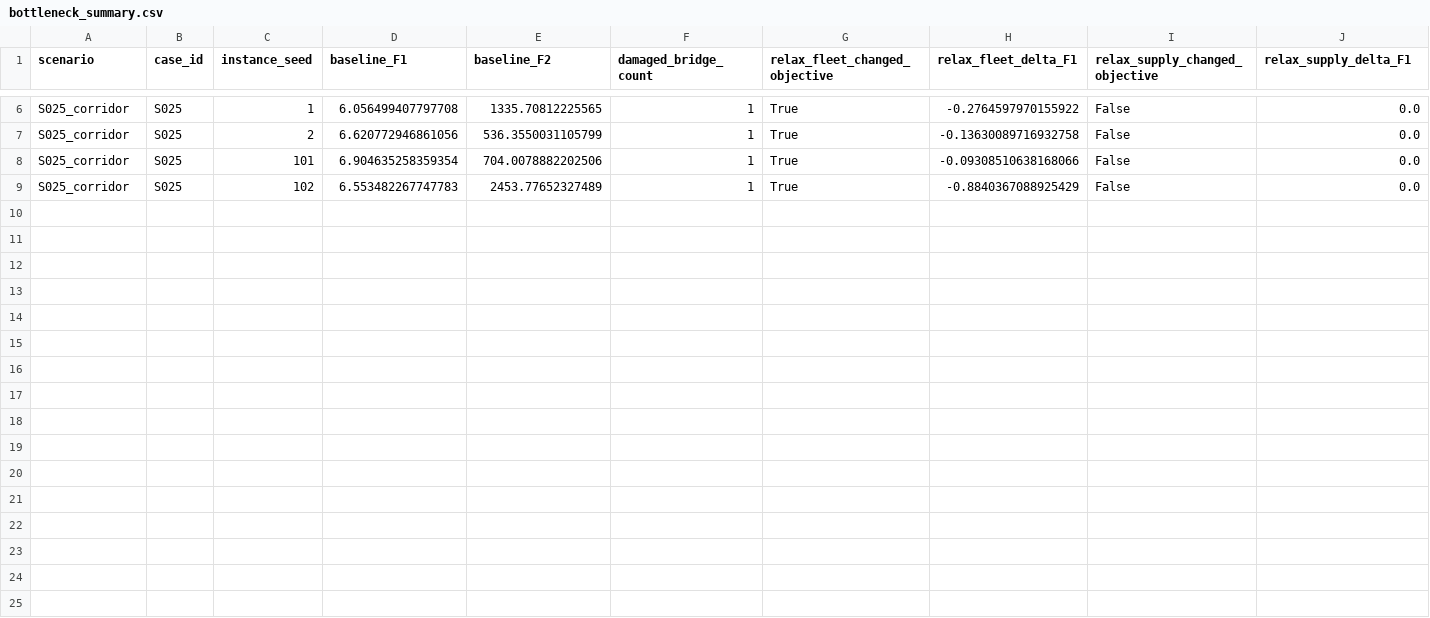
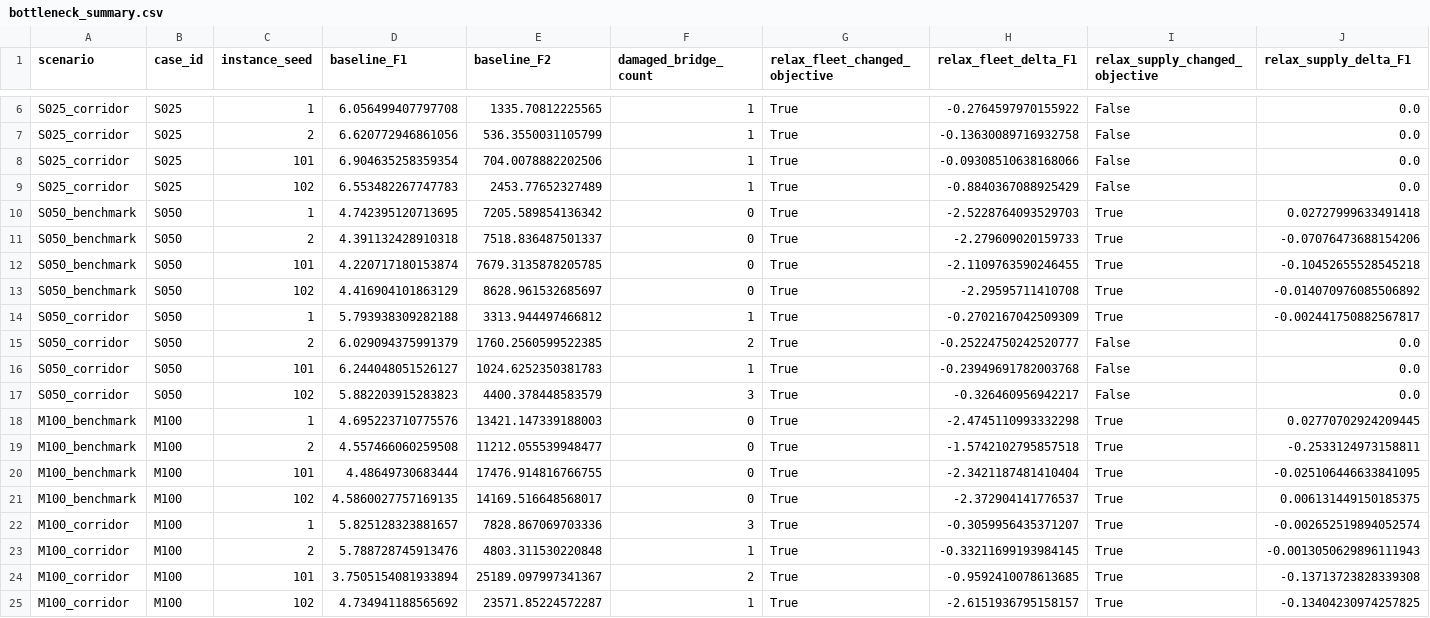
Before and after one commit to li-kai-kai/vrp-research, a CSV file: outputs/mechanism_probe_audit/bottleneck_summary.csv, drawn as a sheet; only a part is shown, gaps mark what is left out; rows hold the shown columns only; the diff names each change by its address in the sheet, - before the commit and + after, or states it on an @@ line.

```diff
--- a/outputs/mechanism_probe_audit/bottleneck_summary.csv
+++ b/outputs/mechanism_probe_audit/bottleneck_summary.csv
+row 10: S050_benchmark | S050 | 1 | 4.742395120713695 | 7205.589854136342 | 0 | True | -2.5228764093529703 | True | 0.02727999633491418
+row 11: S050_benchmark | S050 | 2 | 4.391132428910318 | 7518.836487501337 | 0 | True | -2.279609020159733 | True | -0.07076473688154206
+row 12: S050_benchmark | S050 | 101 | 4.220717180153874 | 7679.3135878205785 | 0 | True | -2.1109763590246455 | True | -0.10452655528545218
+row 13: S050_benchmark | S050 | 102 | 4.416904101863129 | 8628.961532685697 | 0 | True | -2.29595711410708 | True | -0.014070976085506892
+row 14: S050_corridor | S050 | 1 | 5.793938309282188 | 3313.944497466812 | 1 | True | -0.2702167042509309 | True | -0.002441750882567817
+row 15: S050_corridor | S050 | 2 | 6.029094375991379 | 1760.2560599522385 | 2 | True | -0.25224750242520777 | False | 0.0
+row 16: S050_corridor | S050 | 101 | 6.244048051526127 | 1024.6252350381783 | 1 | True | -0.23949691782003768 | False | 0.0
+row 17: S050_corridor | S050 | 102 | 5.882203915283823 | 4400.378448583579 | 3 | True | -0.326460956942217 | False | 0.0
+row 18: M100_benchmark | M100 | 1 | 4.695223710775576 | 13421.147339188003 | 0 | True | -2.4745110993332298 | True | 0.02770702924209445
+row 19: M100_benchmark | M100 | 2 | 4.557466060259508 | 11212.055539948477 | 0 | True | -1.5742102795857518 | True | -0.2533124973158811
+row 20: M100_benchmark | M100 | 101 | 4.48649730683444 | 17476.914816766755 | 0 | True | -2.3421187481410404 | True | -0.025106446633841095
+row 21: M100_benchmark | M100 | 102 | 4.5860027757169135 | 14169.516648568017 | 0 | True | -2.372904141776537 | True | 0.006131449150185375
+row 22: M100_corridor | M100 | 1 | 5.825128323881657 | 7828.867069703336 | 3 | True | -0.3059956435371207 | True | -0.002652519894052574
+row 23: M100_corridor | M100 | 2 | 5.788728745913476 | 4803.311530220848 | 1 | True | -0.33211699193984145 | True | -0.0013050629896111943
+row 24: M100_corridor | M100 | 101 | 3.7505154081933894 | 25189.097997341367 | 2 | True | -0.9592410078613685 | True | -0.13713723828339308
+row 25: M100_corridor | M100 | 102 | 4.734941188565692 | 23571.85224572287 | 1 | True | -2.6151936795158157 | True | -0.13404230974257825
```
Also changed, not shown: 12 other files.
